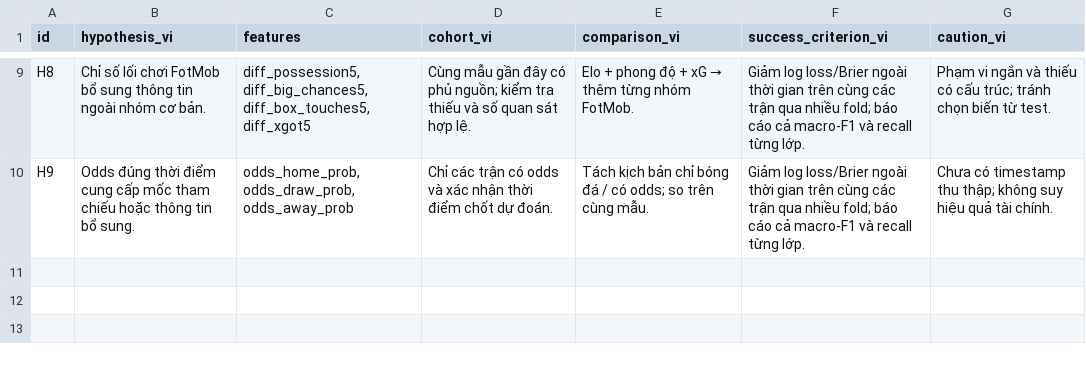
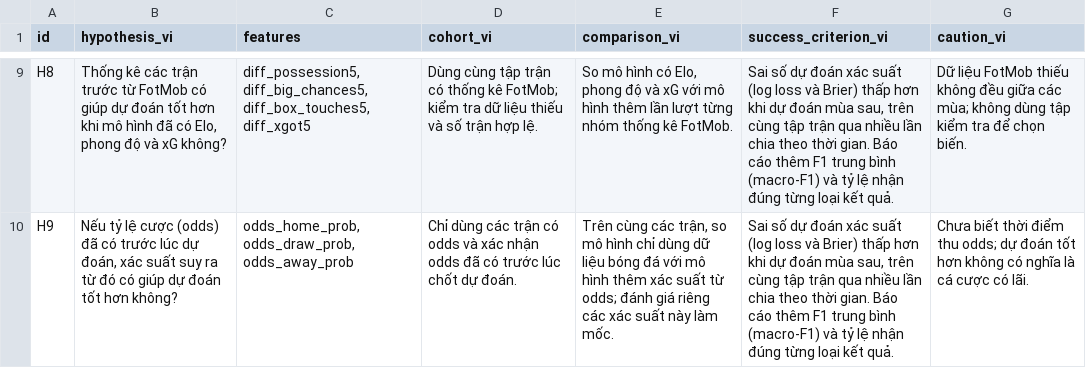
Before and after one commit to MinhBui647/Project-Datascience-Team-2, a CSV file: reports/eda_matches_features/hypotheses.csv, drawn as a sheet; only a part is shown, gaps mark what is left out; the diff covers the shown part only; the diff names each change by its address in the sheet, - before the commit and + after, or states it on an @@ line.

```diff
--- a/reports/eda_matches_features/hypotheses.csv
+++ b/reports/eda_matches_features/hypotheses.csv
-B9 (hypothesis_vi): Chỉ số lối chơi FotMob bổ sung thông tin ngoài nhóm cơ bản.
+B9 (hypothesis_vi): Thống kê các trận trước từ FotMob có giúp dự đoán tốt hơn khi mô hình đã có Elo, phong độ và xG không?
-D9 (cohort_vi): Cùng mẫu gần đây có phủ nguồn; kiểm tra thiếu và số quan sát hợp lệ.
+D9 (cohort_vi): Dùng cùng tập trận có thống kê FotMob; kiểm tra dữ liệu thiếu và số trận hợp lệ.
@@ E9 (comparison_vi): Elo + phong độ + xG → thêm từng nhóm FotMob. → So mô hình có Elo, phong độ và xG với mô hình thêm lần lượt từng nhóm thống kê FotMob. @@
-F9:F10 (success_criterion_vi): Giảm log loss/Brier ngoài thời gian trên cùng các trận qua nhiều fold; báo cáo cả macro-F1 và recall từng lớp.
+F9:F10 (success_criterion_vi): Sai số dự đoán xác suất (log loss và Brier) thấp hơn khi dự đoán mùa sau, trên cùng tập trận qua nhiều lần chia theo thời gian. Báo cáo thêm F1 trung bình (macro-F1) và tỷ lệ nhận đúng từng loại kết quả.
-G9 (caution_vi): Phạm vi ngắn và thiếu có cấu trúc; tránh chọn biến từ test.
+G9 (caution_vi): Dữ liệu FotMob thiếu không đều giữa các mùa; không dùng tập kiểm tra để chọn biến.
-B10 (hypothesis_vi): Odds đúng thời điểm cung cấp mốc tham chiếu hoặc thông tin bổ sung.
+B10 (hypothesis_vi): Nếu tỷ lệ cược (odds) đã có trước lúc dự đoán, xác suất suy ra từ đó có giúp dự đoán tốt hơn không?
-D10 (cohort_vi): Chỉ các trận có odds và xác nhận thời điểm chốt dự…
+D10 (cohort_vi): Chỉ dùng các trận có odds và xác nhận odds đã có trước lúc chốt dự…
-E10 (comparison_vi): Tách kịch bản chỉ bóng đá / có odds; so trên cùng mẫu.
+E10 (comparison_vi): Trên cùng các trận, so mô hình chỉ dùng dữ liệu bóng đá với mô hình thêm xác suất từ odds; đánh giá riêng các xác suất này làm mốc.
-G10 (caution_vi): Chưa có timestamp thu thập; không suy hiệu quả tài chính.
+G10 (caution_vi): Chưa biết thời điểm thu odds; dự đoán tốt hơn không có nghĩa là cá cược có lãi.
```
Also changed, not shown: 38 edited cells elsewhere in this file, 4 other files.
